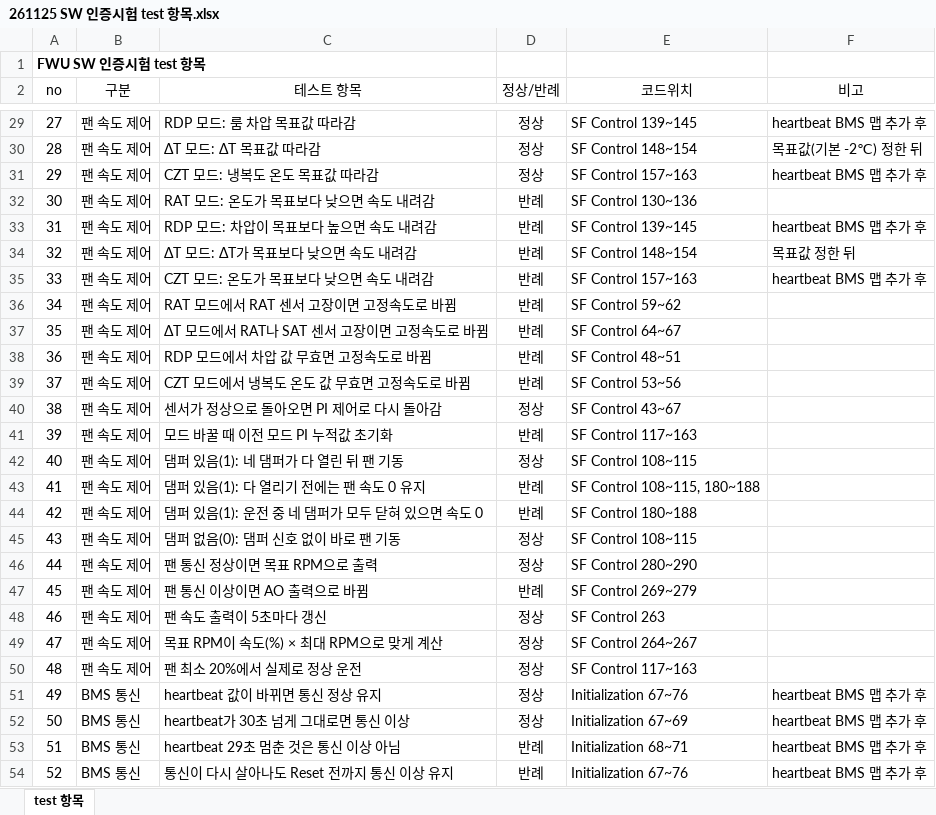
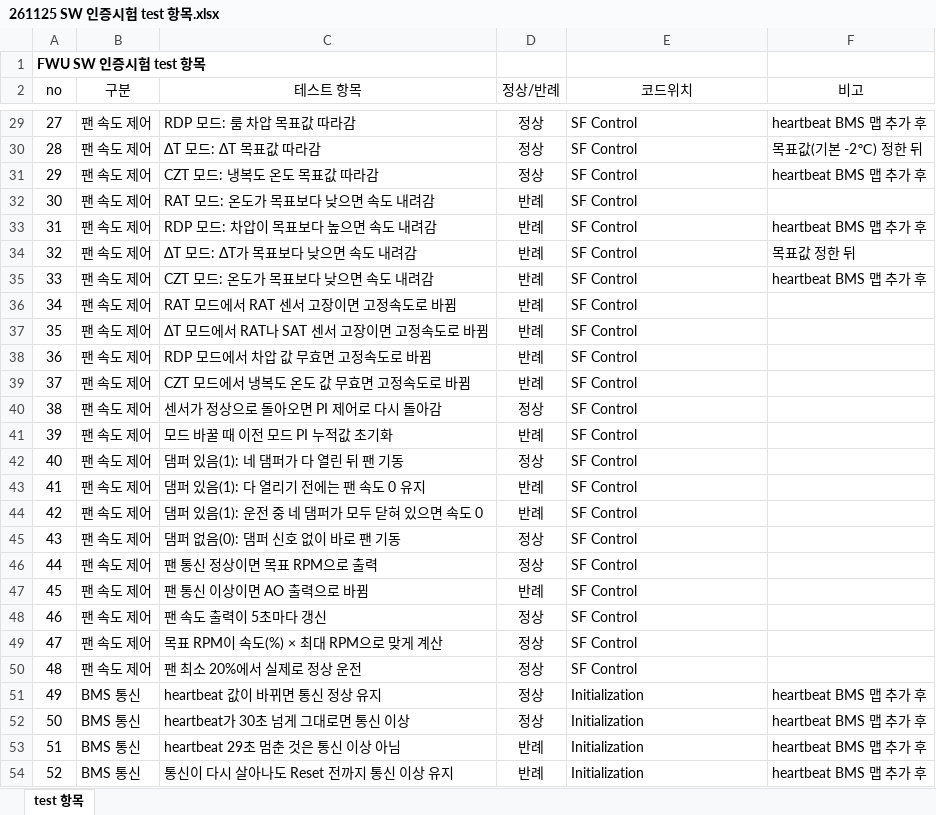
Before and after one commit to joo001121-create/FWU-logic, an Excel workbook: code review/261125 SW 인증시험 test 항목.xlsx, sheet test 항목, drawn as a sheet; only a part is shown, gaps mark what is left out; values as stored, in another font and other column widths than the file's, no borders; the diff covers the shown part only; the diff names each change by its address in the sheet, - before the commit and + after, or states it on an @@ line.

```diff
--- a/code review/261125 SW 인증시험 test 항목.xlsx (sheet test 항목)
+++ b/code review/261125 SW 인증시험 test 항목.xlsx (sheet test 항목)
-E29 (코드위치): SF Control 139~145
+E29 (코드위치): SF Control
-E30 (코드위치): SF Control 148~154
+E30 (코드위치): SF Control
-E31 (코드위치): SF Control 157~163
+E31 (코드위치): SF Control
-E32 (코드위치): SF Control 130~136
+E32 (코드위치): SF Control
-E33 (코드위치): SF Control 139~145
+E33 (코드위치): SF Control
-E34 (코드위치): SF Control 148~154
+E34 (코드위치): SF Control
-E35 (코드위치): SF Control 157~163
+E35 (코드위치): SF Control
-E36 (코드위치): SF Control 59~62
+E36 (코드위치): SF Control
-E37 (코드위치): SF Control 64~67
+E37 (코드위치): SF Control
-E38 (코드위치): SF Control 48~51
+E38 (코드위치): SF Control
-E39 (코드위치): SF Control 53~56
+E39 (코드위치): SF Control
-E40 (코드위치): SF Control 43~67
+E40 (코드위치): SF Control
-E41 (코드위치): SF Control 117~163
+E41 (코드위치): SF Control
-E42 (코드위치): SF Control 108~115
+E42 (코드위치): SF Control
-E43 (코드위치): SF Control 108~115, 180~188
+E43 (코드위치): SF Control
-E44 (코드위치): SF Control 180~188
+E44 (코드위치): SF Control
-E45 (코드위치): SF Control 108~115
+E45 (코드위치): SF Control
-E46 (코드위치): SF Control 280~290
+E46 (코드위치): SF Control
-E47 (코드위치): SF Control 269~279
+E47 (코드위치): SF Control
-E48 (코드위치): SF Control 263
+E48 (코드위치): SF Control
-E49 (코드위치): SF Control 264~267
+E49 (코드위치): SF Control
-E50 (코드위치): SF Control 117~163
+E50 (코드위치): SF Control
-E51 (코드위치): Initialization 67~76
+E51 (코드위치): Initialization
-E52 (코드위치): Initialization 67~69
+E52 (코드위치): Initialization
-E53 (코드위치): Initialization 68~71
+E53 (코드위치): Initialization
-E54 (코드위치): Initialization 67~76
+E54 (코드위치): Initialization
```
Also changed, not shown: 182 edited cells elsewhere in this sheet.
